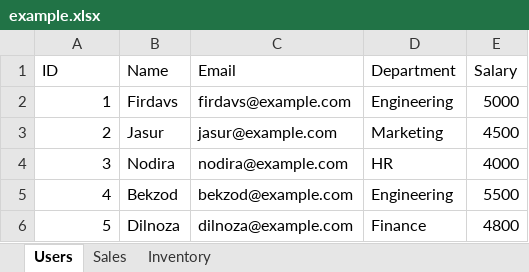
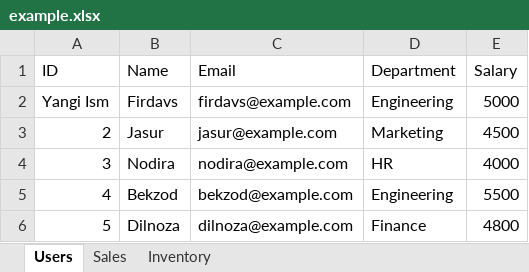
Before and after one commit to firdavsdev07/chat-ai, an Excel workbook: data/example.xlsx, sheet Users, drawn as a sheet; values as stored, in another font and other column widths than the file's, no borders; the diff names each change by its address in the sheet, - before the commit and + after, or states it on an @@ line.

Commit message:
Excel Write + Confirmation Flow
Excel katakchalarini yangilash funksiyasini amalga oshirish va uni harakatni tasdiqlash oqimiga integratsiya qilish bajarildi

```diff
--- a/data/example.xlsx (sheet Users)
+++ b/data/example.xlsx (sheet Users)
-A2 (ID): 1
+A2 (ID): Yangi Ism
```
Also changed, not shown: sheet Sales, sheet Inventory, 6 other files.
